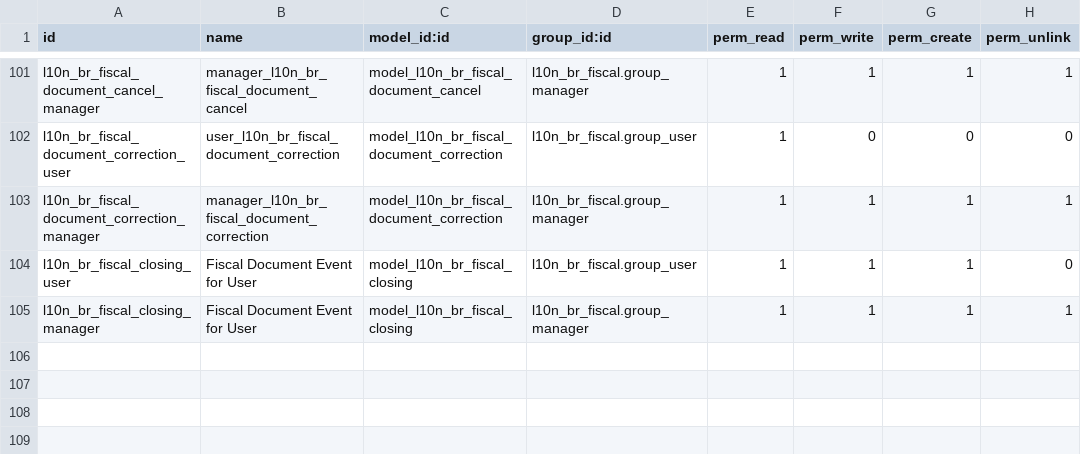
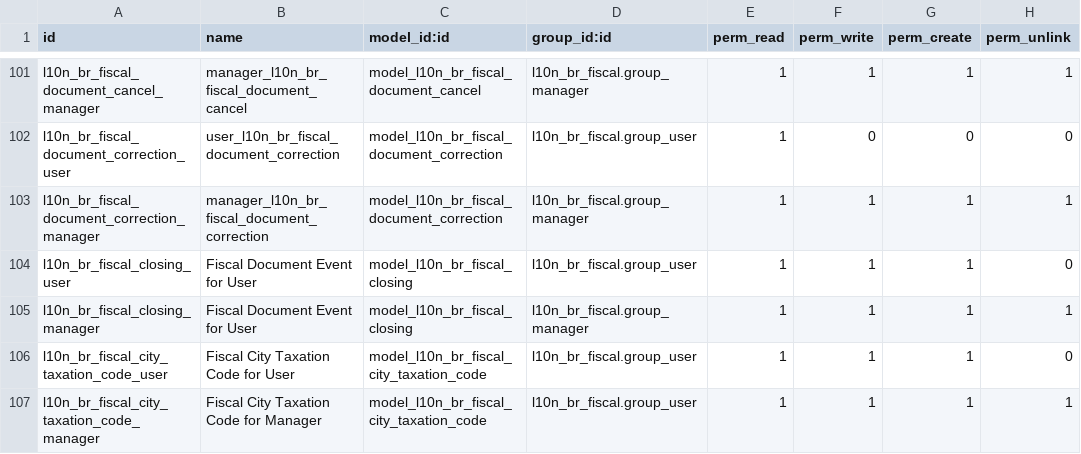
Before and after one commit to odoo-brazil/l10n-brazil, a CSV file: l10n_br_fiscal/security/ir.model.access.csv, drawn as a sheet; only a part is shown, gaps mark what is left out; the diff names each change by its address in the sheet, - before the commit and + after, or states it on an @@ line.

Commit message:
[REF] Move city taxation code to l10n_br_fiscal

```diff
--- a/l10n_br_fiscal/security/ir.model.access.csv
+++ b/l10n_br_fiscal/security/ir.model.access.csv
+row 106: l10n_br_fiscal_city_taxation_code_user | Fiscal City Taxation Code for User | model_l10n_br_fiscal_city_taxation_code | l10n_br_fiscal.group_user | 1 | 1 | 1 | 0
+row 107: l10n_br_fiscal_city_taxation_code_manager | Fiscal City Taxation Code for Manager | model_l10n_br_fiscal_city_taxation_code | l10n_br_fiscal.group_user | 1 | 1 | 1 | 1
```
Also changed, not shown: 4 other files.
